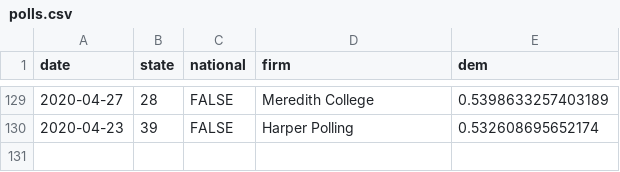
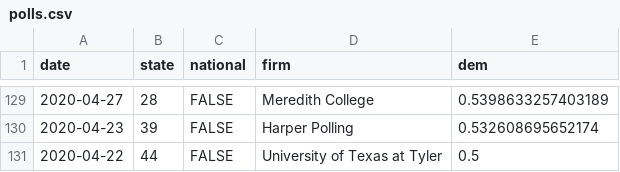
Before and after one commit to CoryMcCartan/president, a CSV file: docs/polls.csv, drawn as a sheet; only a part is shown, gaps mark what is left out.

```diff
--- a/docs/polls.csv
+++ b/docs/polls.csv
@@ -130 +130,2 @@ date,state,national,firm,dem
 2020-04-23,39,FALSE,Harper Polling,0.532608695652174
+2020-04-22,44,FALSE,University of Texas at Tyler,0.5
```
Also changed, not shown: docs/history.csv, docs/state_history.csv, 2 other files.
